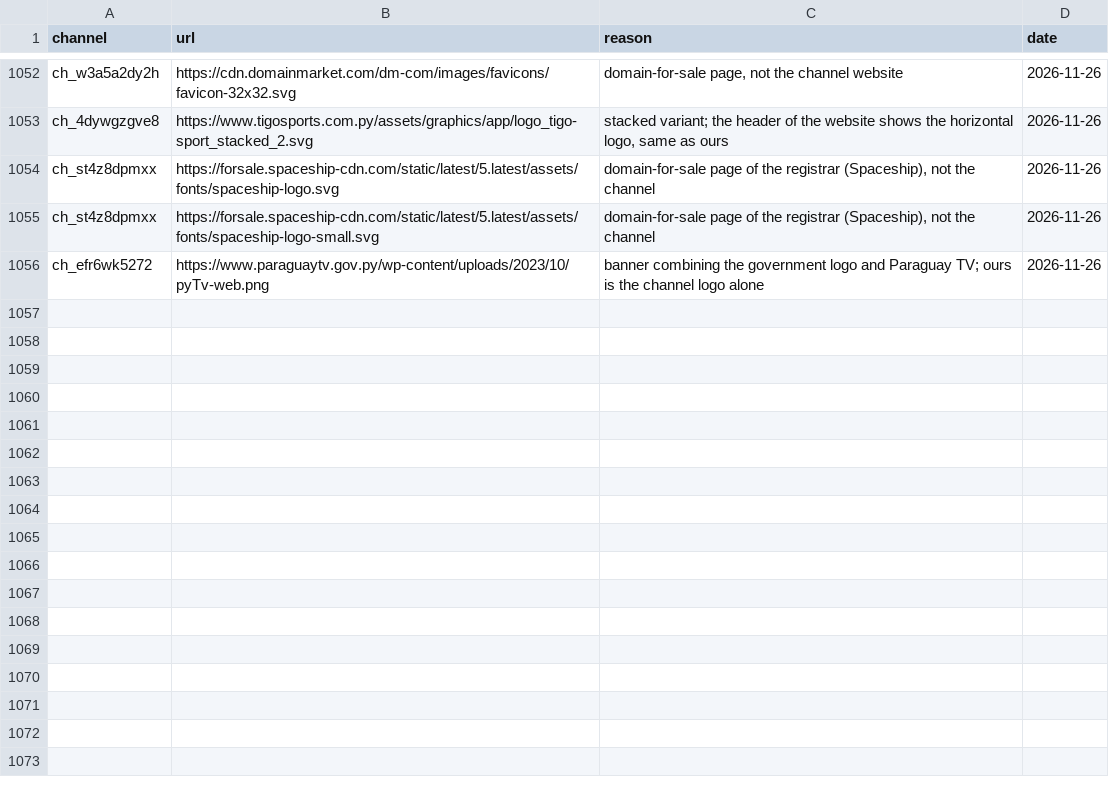
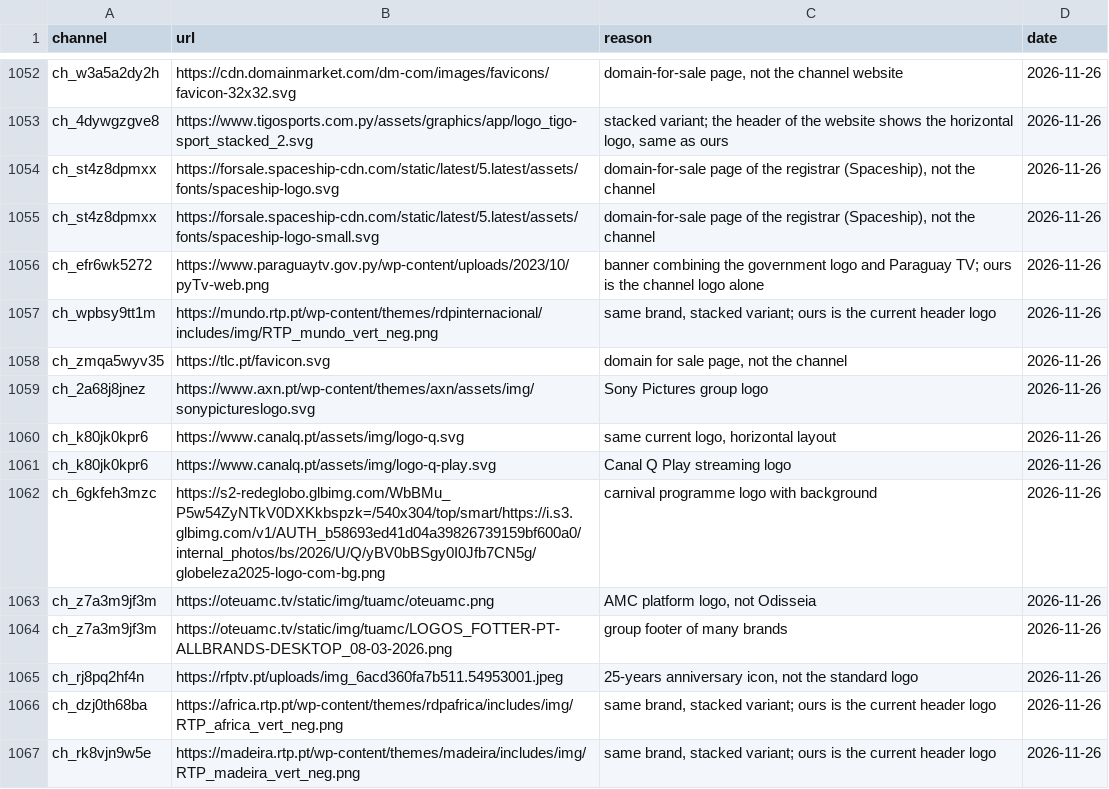
Before and after one commit to worldwide-tv-logos/database, a CSV file: data/rejected.csv, drawn as a sheet; only a part is shown, gaps mark what is left out.

```diff
--- a/data/rejected.csv
+++ b/data/rejected.csv
@@ -1056 +1056,12 @@ ch_st4z8dpmxx,https://forsale.spaceship-cdn.com/static/latest/5.latest/assets/fo
 ch_efr6wk5272,https://www.paraguaytv.gov.py/wp-content/uploads/2023/10/pyTv-web.png,banner combining the government logo and Paraguay TV; ours is the channel logo alone,2026-11-26
+ch_wpbsy9tt1m,https://mundo.rtp.pt/wp-content/themes/rdpinternacional/includes/img/RTP_mundo_vert_neg.png,"same brand, stacked variant; ours is the current header logo",2026-11-26
+ch_zmqa5wyv35,https://tlc.pt/favicon.svg,"domain for sale page, not the channel",2026-11-26
+ch_2a68j8jnez,https://www.axn.pt/wp-content/themes/axn/assets/img/sonypictureslogo.svg,Sony Pictures group logo,2026-11-26
+ch_k80jk0kpr6,https://www.canalq.pt/assets/img/logo-q.svg,"same current logo, horizontal layout",2026-11-26
+ch_k80jk0kpr6,https://www.canalq.pt/assets/img/logo-q-play.svg,Canal Q Play streaming logo,2026-11-26
+ch_6gkfeh3mzc,https://s2-redeglobo.glbimg.com/WbBMu_P5w54ZyNTkV0DXKkbspzk=/540x304/top/smart/https://i.s3.glbimg.com/v1/AUTH_b58693ed41d04a39826739159bf600a0/internal_photos/bs/2026/U/Q/yBV0bBSgy0I0Jfb7CN5g/globeleza2025-logo-com-bg.png,carnival programme logo with background,2026-11-26
+ch_z7a3m9jf3m,https://oteuamc.tv/static/img/tuamc/oteuamc.png,"AMC platform logo, not Odisseia",2026-11-26
+ch_z7a3m9jf3m,https://oteuamc.tv/static/img/tuamc/LOGOS_FOTTER-PT-ALLBRANDS-DESKTOP_08-03-2026.png,group footer of many brands,2026-11-26
+ch_rj8pq2hf4n,https://rfptv.pt/uploads/img_6acd360fa7b511.54953001.jpeg,"25-years anniversary icon, not the standard logo",2026-11-26
+ch_dzj0th68ba,https://africa.rtp.pt/wp-content/themes/rdpafrica/includes/img/RTP_africa_vert_neg.png,"same brand, stacked variant; ours is the current header logo",2026-11-26
+ch_rk8vjn9w5e,https://madeira.rtp.pt/wp-content/themes/madeira/includes/img/RTP_madeira_vert_neg.png,"same brand, stacked variant; ours is the current header logo",2026-11-26
```
Also changed, not shown: 7 other files.
